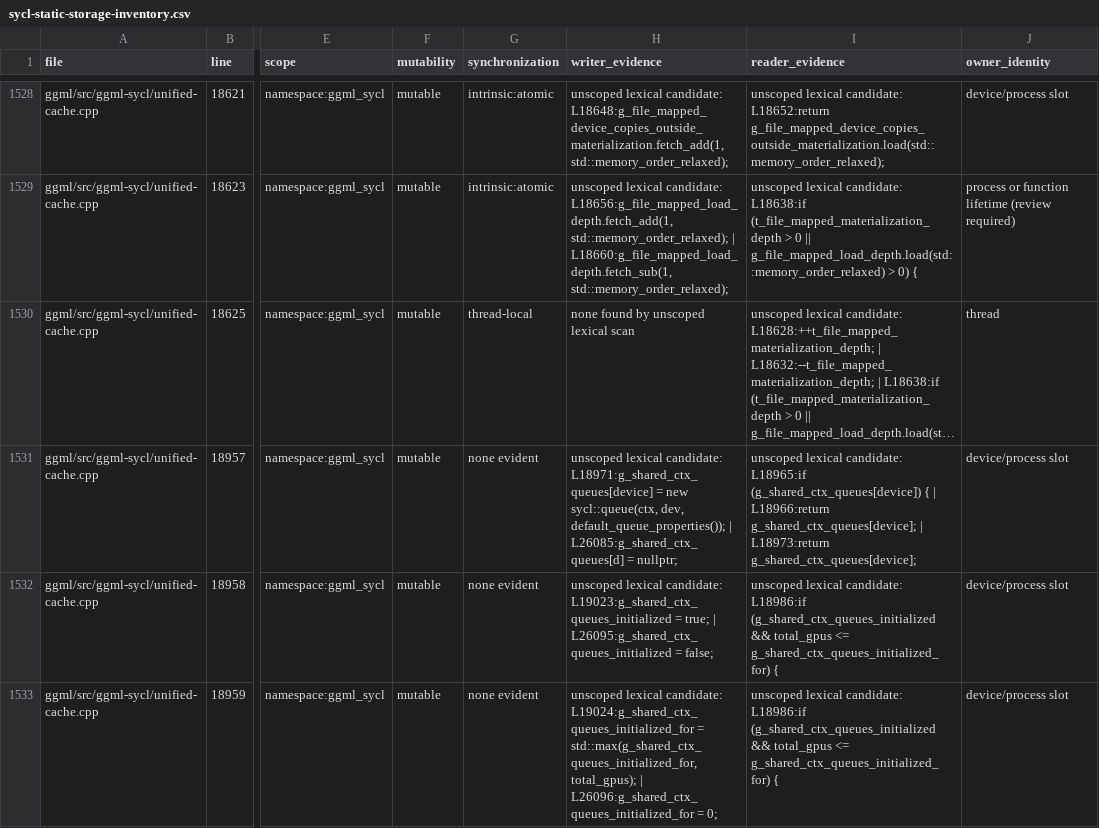
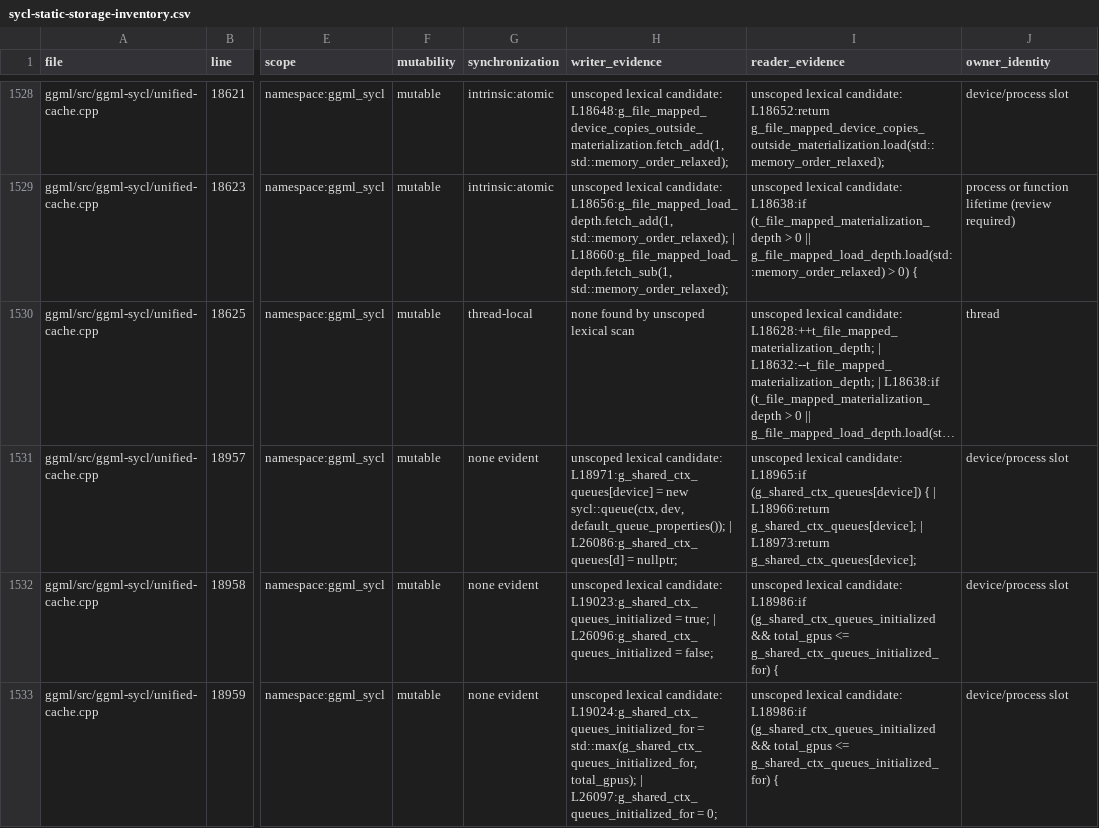
Before and after one commit to kainlan/llama.cpp-intel-optimizations, a CSV file: docs/backend/sycl-static-storage-inventory.csv, drawn as a sheet; only a part is shown, gaps mark what is left out; long unchanged cells end in …; the diff covers the shown part only; the diff names each change by its address in the sheet, - before the commit and + after, or states it on an @@ line.

```diff
--- a/docs/backend/sycl-static-storage-inventory.csv
+++ b/docs/backend/sycl-static-storage-inventory.csv
-H1531 (writer_evidence): …default_queue_properties()); | L26085:g_shared_ctx_queues[d] = nullptr;
+H1531 (writer_evidence): …default_queue_properties()); | L26086:g_shared_ctx_queues[d] = nullptr;
-H1532 (writer_evidence): …true; | L26095:g_shared_ctx_queues_initialized = false;
+H1532 (writer_evidence): …true; | L26096:g_shared_ctx_queues_initialized = false;
-H1533 (writer_evidence): …total_gpus); | L26096:g_shared_ctx_queues_initialized_for = 0;
+H1533 (writer_evidence): …total_gpus); | L26097:g_shared_ctx_queues_initialized_for = 0;
```
Also changed, not shown: 99 edited cells elsewhere in this file, 5 other files.
